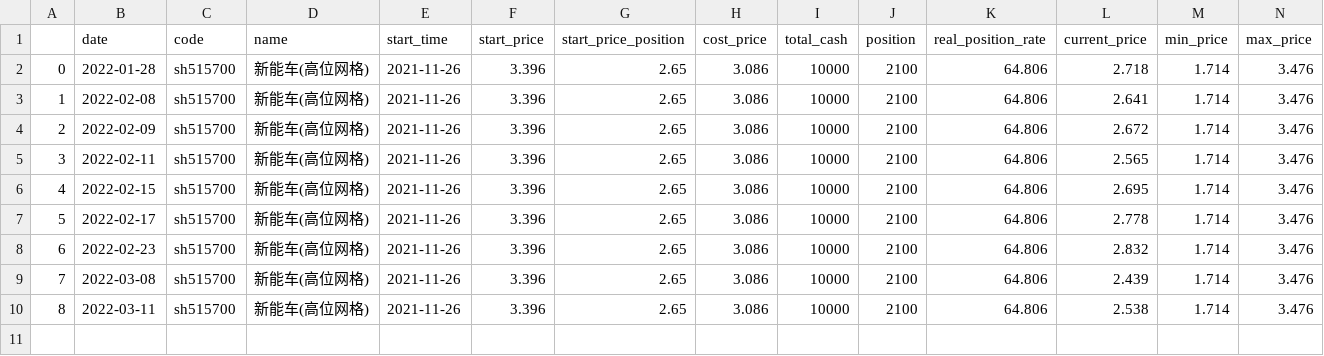
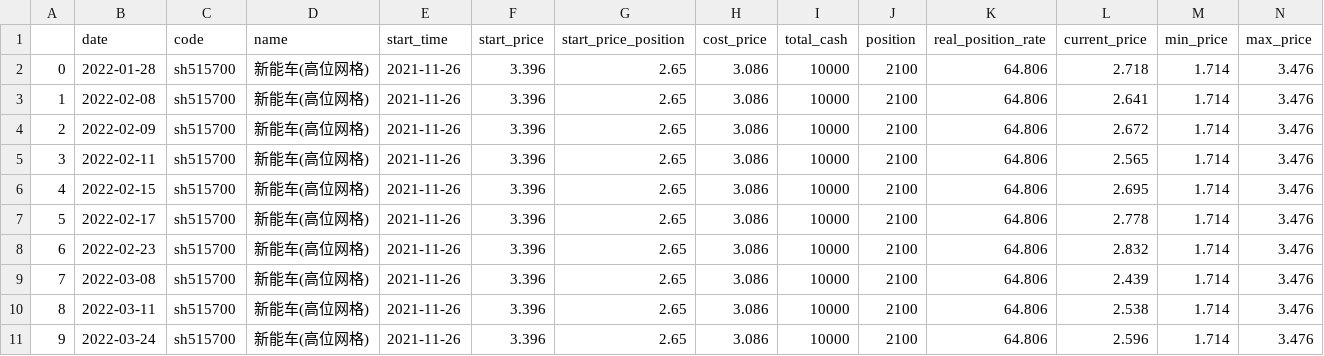
Before and after one commit to codemilestones/etf-quant, a CSV file: trade_cycle/cycle_history/sh515700_新能车(高位网格)_2021-11-26.csv, drawn as a sheet; only a part is shown; rows hold the shown columns only; the diff names each change by its address in the sheet, - before the commit and + after, or states it on an @@ line.

Commit message:
update data

```diff
--- a/trade_cycle/cycle_history/sh515700_新能车(高位网格)_2021-11-26.csv
+++ b/trade_cycle/cycle_history/sh515700_新能车(高位网格)_2021-11-26.csv
+row 11: 9 | 2022-03-24 | sh515700 | 新能车(高位网格) | 2021-11-26 | 3.396 | 2.65 | 3.086 | 10000 | 2100 | 64.806 | 2.596 | 1.714 | 3.476
```
Also changed, not shown: trade_cycle/cycle_history/sh510500_500ETF(高位网格)_2021-10-26.csv, trade_cycle/cycle_history/sh512010_医药_2021-09-07.csv, 8 other files.
